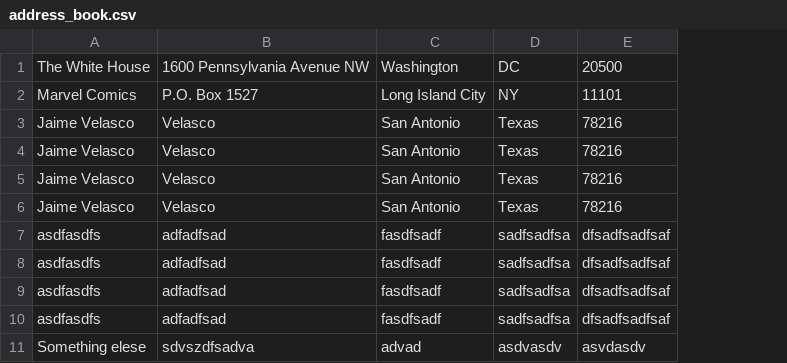
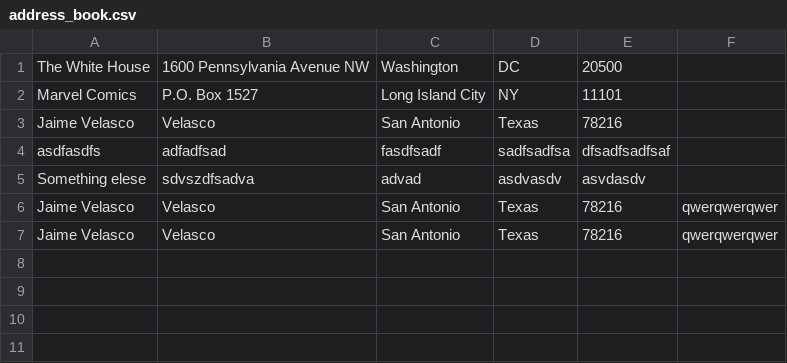
Before and after one commit to JaimeVelasco/codeup.dev, a CSV file: public/Data/address_book.csv, drawn as a sheet; removed rows and columns are numbered as before the commit, all else as after; the diff names each change by its address in the sheet, - before the commit and + after, or states it on an @@ line.

```diff
--- a/public/Data/address_book.csv
+++ b/public/Data/address_book.csv
+column F, rows 6-7: qwerqwerqwer | qwerqwerqwer
@@ row 7 moved to row 4: asdfasdfs @@
@@ row 11 moved to row 5: Something elese @@
-row 6: Jaime Velasco | Velasco | San Antonio | Texas | 78216
-row 8: asdfasdfs | adfadfsad | fasdfsadf | sadfsadfsa | dfsadfsadfsaf
-row 9: asdfasdfs | adfadfsad | fasdfsadf | sadfsadfsa | dfsadfsadfsaf
-row 10: asdfasdfs | adfadfsad | fasdfsadf | sadfsadfsa | dfsadfsadfsaf
```
Also changed, not shown: 3 other files.
